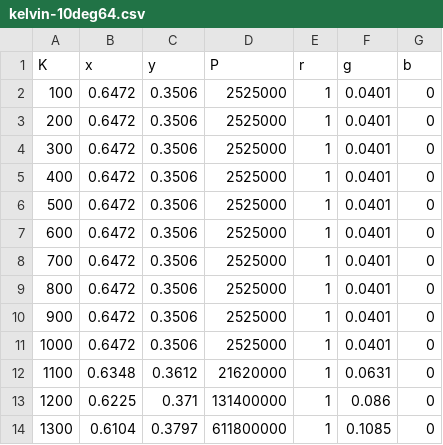
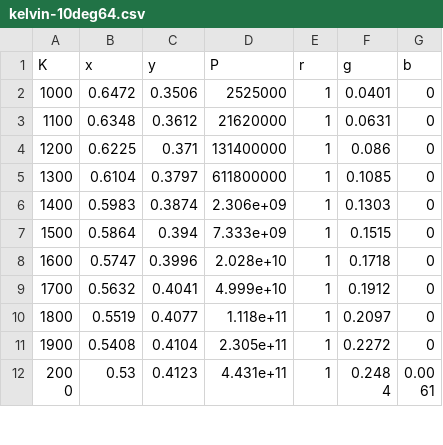
Before and after one commit to AkselA/R-kelvincol, a CSV file: data/kelvin-10deg64.csv, drawn as a sheet; only a part is shown; the shorter side is filled out with more unchanged rows; the diff names each change by its address in the sheet, - before the commit and + after, or states it on an @@ line.

```diff
--- a/data/kelvin-10deg64.csv
+++ b/data/kelvin-10deg64.csv
-row 2: 100 | 0.6472 | 0.3506 | 2525000 | 1 | 0.0401 | 0
-row 3: 200 | 0.6472 | 0.3506 | 2525000 | 1 | 0.0401 | 0
-row 4: 300 | 0.6472 | 0.3506 | 2525000 | 1 | 0.0401 | 0
-row 5: 400 | 0.6472 | 0.3506 | 2525000 | 1 | 0.0401 | 0
-row 6: 500 | 0.6472 | 0.3506 | 2525000 | 1 | 0.0401 | 0
-row 7: 600 | 0.6472 | 0.3506 | 2525000 | 1 | 0.0401 | 0
-row 8: 700 | 0.6472 | 0.3506 | 2525000 | 1 | 0.0401 | 0
-row 9: 800 | 0.6472 | 0.3506 | 2525000 | 1 | 0.0401 | 0
-row 10: 900 | 0.6472 | 0.3506 | 2525000 | 1 | 0.0401 | 0
```
Also changed, not shown: data/kelvin-2deg31.csv, 2 other files.
